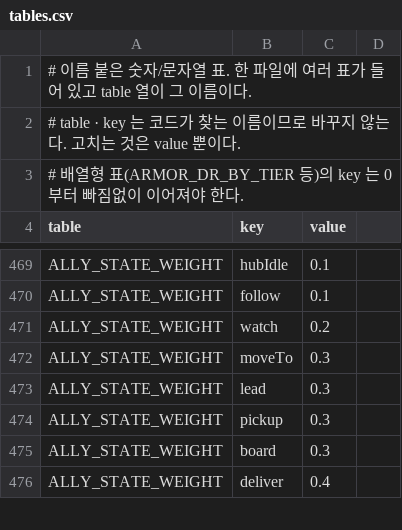
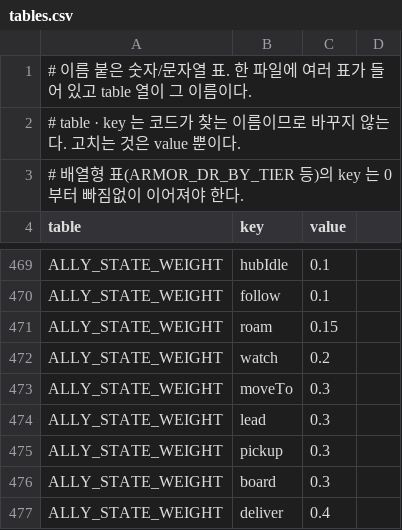
Before and after one commit to toniqat/Scavanger, a CSV file: data/tables.csv, drawn as a sheet; only a part is shown, gaps mark what is left out; the diff names each change by its address in the sheet, - before the commit and + after, or states it on an @@ line.

```diff
--- a/data/tables.csv
+++ b/data/tables.csv
+row 471: ALLY_STATE_WEIGHT | roam | 0.15
```
Also changed, not shown: data/constants.csv, 4 other files.
